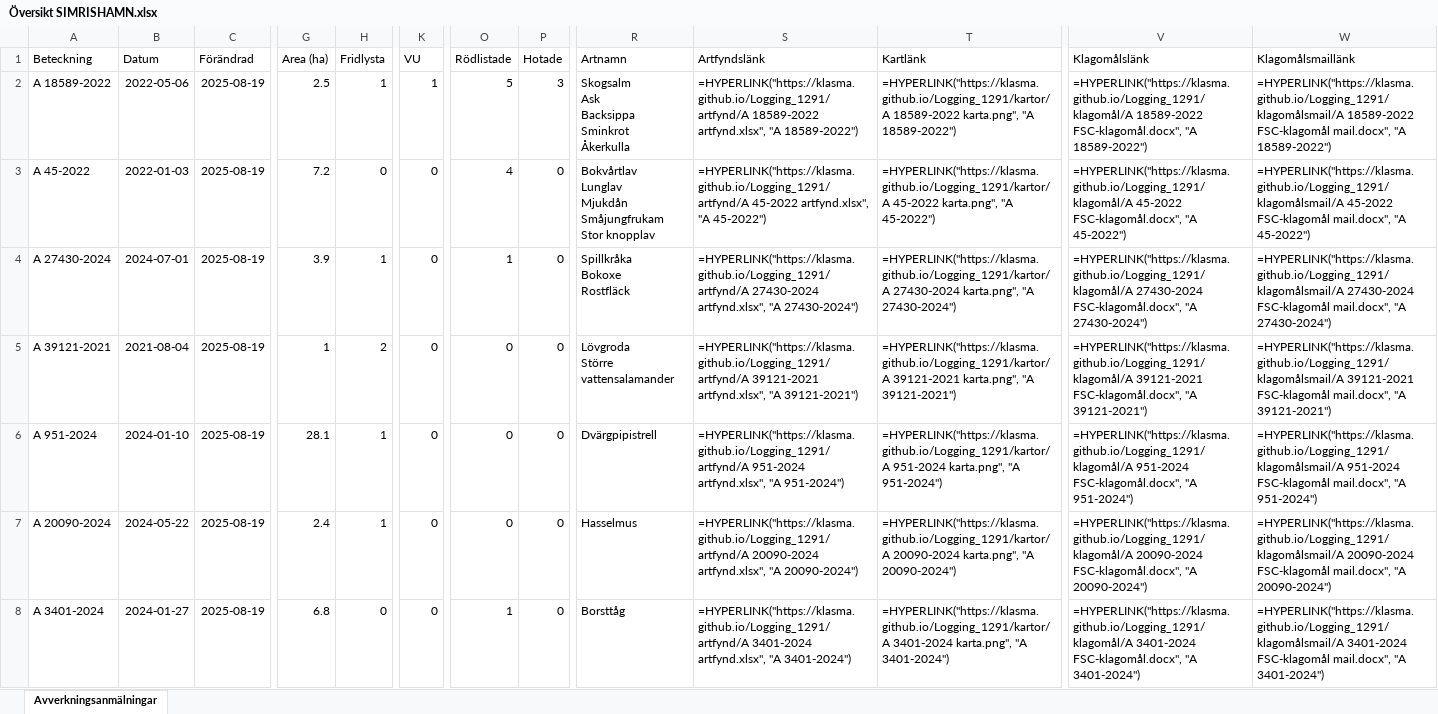
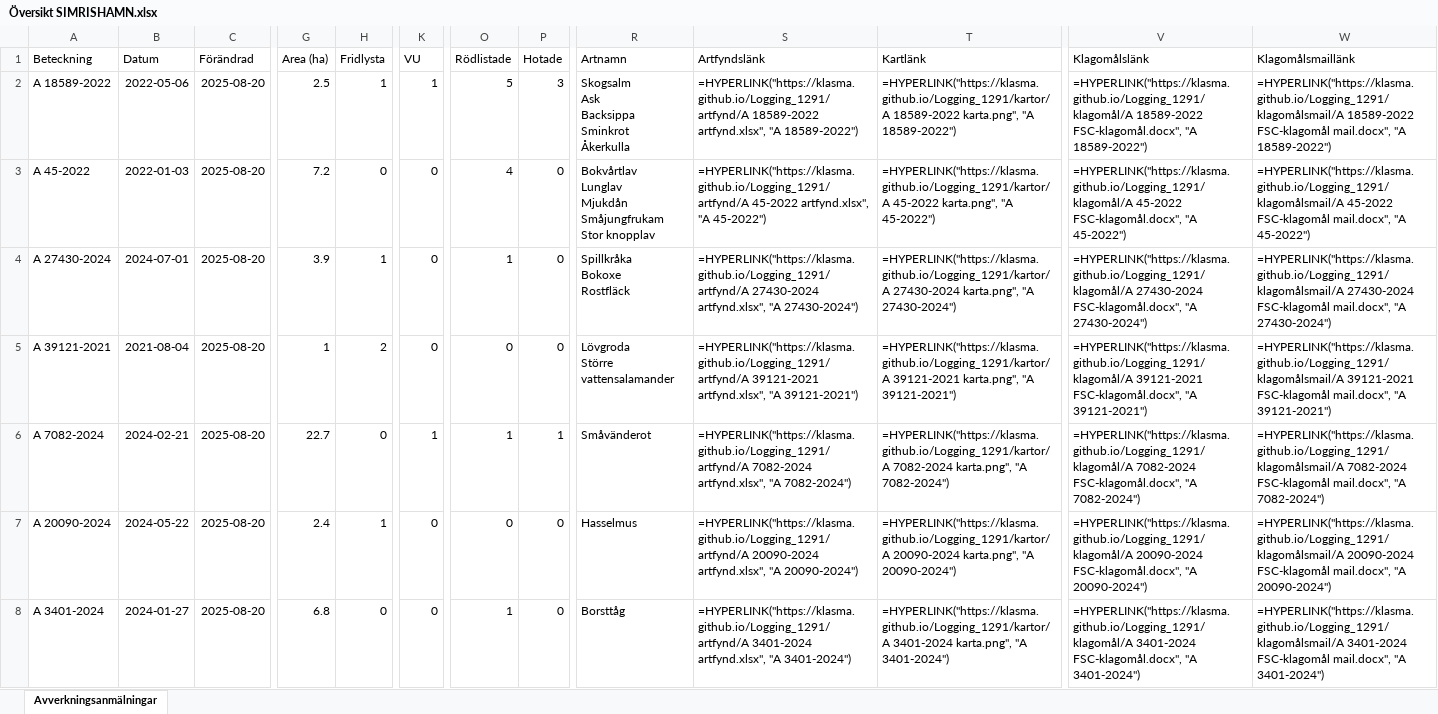
Before and after one commit to klasma/Logging_1291, an Excel workbook: Översikt SIMRISHAMN.xlsx, sheet Avverkningsanmälningar, drawn as a sheet; only a part is shown, gaps mark what is left out; values as stored, in another font and other column widths than the file's, no borders; formulas without a stored value are shown as written; the diff covers the shown part only; the diff names each change by its address in the sheet, - before the commit and + after, or states it on an @@ line.

```diff
--- a/Översikt SIMRISHAMN.xlsx (sheet Avverkningsanmälningar)
+++ b/Översikt SIMRISHAMN.xlsx (sheet Avverkningsanmälningar)
-C2:C8 (Förändrad): 2025-08-19
+C2:C8 (Förändrad): 2025-08-20
-A6 (Beteckning): A 951-2024
+A6 (Beteckning): A 7082-2024
-B6 (Datum): 2024-01-10
+B6 (Datum): 2024-02-21
-G6 (Area (ha)): 28.1
+G6 (Area (ha)): 22.7
-H6 (Fridlysta): 1
+H6 (Fridlysta): 0
-K6 (VU): 0
+K6 (VU): 1
-O6 (Rödlistade): 0
+O6 (Rödlistade): 1
-P6 (Hotade): 0
+P6 (Hotade): 1
-R6 (Artnamn): Dvärgpipistrell
+R6 (Artnamn): Småvänderot
-S6 (Artfyndslänk): =HYPERLINK("https://klasma.github.io/Logging_1291/artfynd/A 951-2024 artfynd.xlsx", "A 951-2024")
+S6 (Artfyndslänk): =HYPERLINK("https://klasma.github.io/Logging_1291/artfynd/A 7082-2024 artfynd.xlsx", "A 7082-2024")
-T6 (Kartlänk): =HYPERLINK("https://klasma.github.io/Logging_1291/kartor/A 951-2024 karta.png", "A 951-2024")
+T6 (Kartlänk): =HYPERLINK("https://klasma.github.io/Logging_1291/kartor/A 7082-2024 karta.png", "A 7082-2024")
-V6 (Klagomålslänk): =HYPERLINK("https://klasma.github.io/Logging_1291/klagomål/A 951-2024 FSC-klagomål.docx", "A 951-2024")
+V6 (Klagomålslänk): =HYPERLINK("https://klasma.github.io/Logging_1291/klagomål/A 7082-2024 FSC-klagomål.docx", "A 7082-2024")
-W6 (Klagomålsmaillänk): =HYPERLINK("https://klasma.github.io/Logging_1291/klagomålsmail/A 951-2024 FSC-klagomål mail.docx", "A 951-2024")
+W6 (Klagomålsmaillänk): =HYPERLINK("https://klasma.github.io/Logging_1291/klagomålsmail/A 7082-2024 FSC-klagomål mail.docx", "A 7082-2024")
```
Also changed, not shown: 380 edited cells elsewhere in this sheet, artfynd/A 18589-2022 artfynd.xlsx, artfynd/A 20090-2024 artfynd.xlsx, 45 other files.
